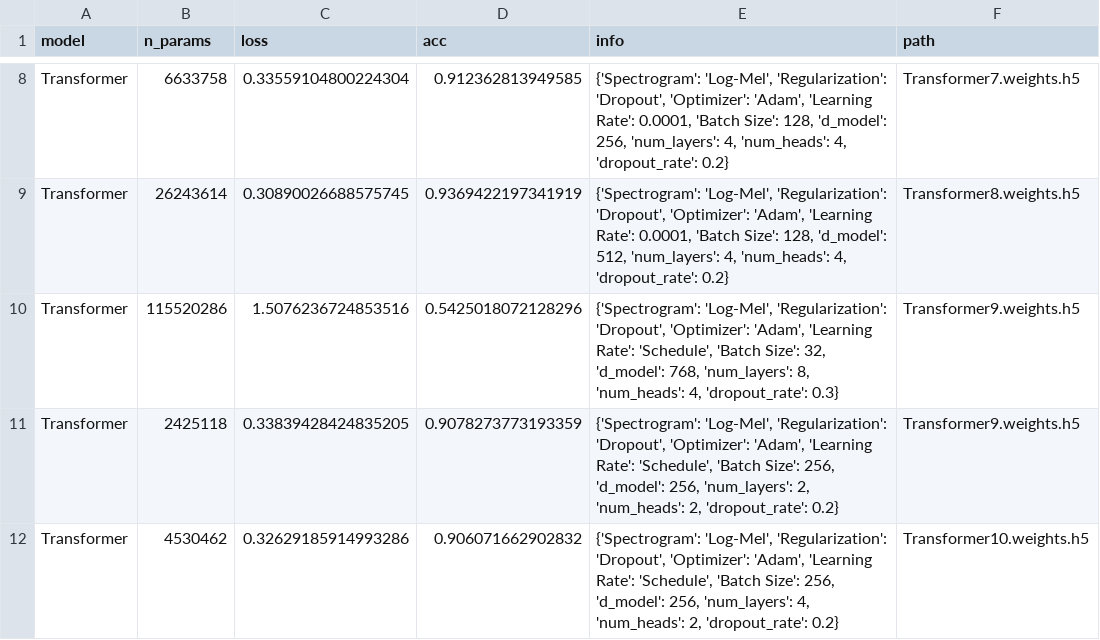
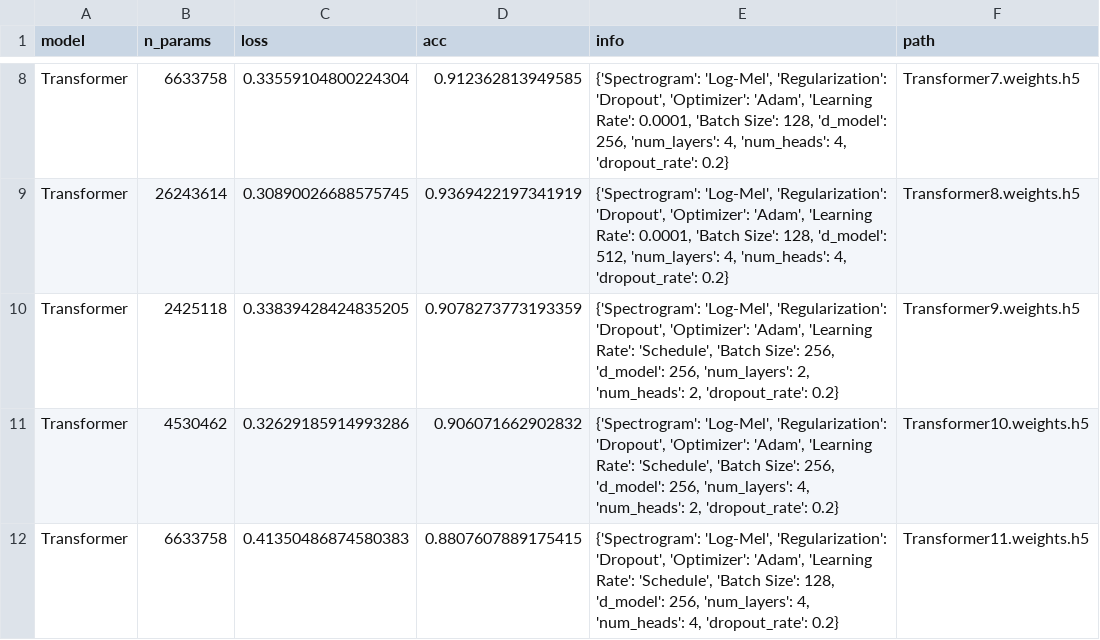
Before and after one commit to Lukas-J/DL2, a CSV file: results/results.csv, drawn as a sheet; only a part is shown, gaps mark what is left out; the shorter side is filled out with more unchanged rows.

```diff
--- a/results/results.csv
+++ b/results/results.csv
@@ -9,3 +9,2 @@ Transformer;6633758;0.33559104800224304;0.912362813949585;{'Spectrogram': 'Log-M
 Transformer;26243614;0.30890026688575745;0.9369422197341919;{'Spectrogram': 'Log-Mel', 'Regularization': 'Dropout', 'Optimizer': 'Adam', 'Learning Rate': 0.0001, 'Batch Size': 128, 'd_model': 512, 'num_layers': 4, 'num_heads': 4, 'dropout_rate': 0.2};Transformer8.weights.h5
-Transformer;115520286;1.5076236724853516;0.5425018072128296;{'Spectrogram': 'Log-Mel', 'Regularization': 'Dropout', 'Optimizer': 'Adam', 'Learning Rate': 'Schedule', 'Batch Size': 32, 'd_model': 768, 'num_layers': 8, 'num_heads': 4, 'dropout_rate': 0.3};Transformer9.weights.h5
 Transformer;2425118;0.33839428424835205;0.9078273773193359;{'Spectrogram': 'Log-Mel', 'Regularization': 'Dropout', 'Optimizer': 'Adam', 'Learning Rate': 'Schedule', 'Batch Size': 256, 'd_model': 256, 'num_layers': 2, 'num_heads': 2, 'dropout_rate': 0.2};Transformer9.weights.h5
```
Also changed, not shown: 2 other files.
